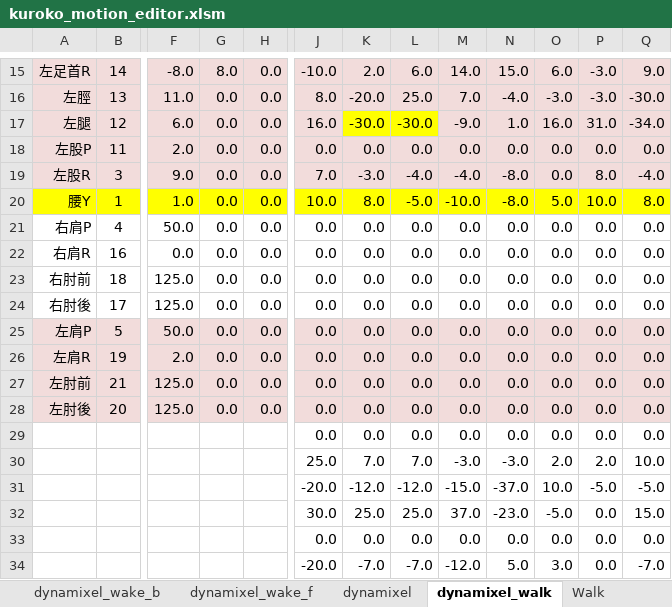
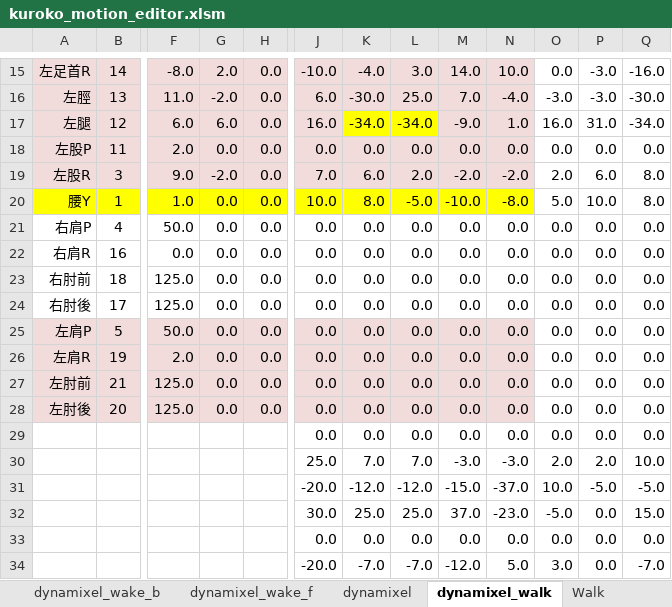
Before and after one commit to nyxrobotics/kuroko_excell, an Excel workbook: kuroko_motion_editor.xlsm, sheet dynamixel_walk, drawn as a sheet; only a part is shown, gaps mark what is left out; values as stored, in another font and other column widths than the file's, no borders; charts and pictures not drawn; the diff covers the shown part only; the diff names each change by its address in the sheet, - before the commit and + after, or states it on an @@ line.

```diff
--- a/kuroko_motion_editor.xlsm (sheet dynamixel_walk)
+++ b/kuroko_motion_editor.xlsm (sheet dynamixel_walk)
-G15: 8.0
+G15: 2.0
-K15: 2.0
+K15: -4.0
-L15: 6.0
+L15: 3.0
-N15: 15.0
+N15: 10.0
-O15:Q19 fill: #F2DCDB
+O15:Q19 fill: none
-O15: 6.0
+O15: 0.0
-Q15: 9.0
+Q15: -16.0
-G16: 0.0
+G16: -2.0
-J16: 8.0
+J16: 6.0
-K16: -20.0
+K16: -30.0
-G17: 0.0
+G17: 6.0
-K17: -30.0
+K17: -34.0
-L17: -30.0
+L17: -34.0
-G19: 0.0
+G19: -2.0
-K19: -3.0
+K19: 6.0
-L19: -4.0
+L19: 2.0
-M19: -4.0
+M19: -2.0
-N19: -8.0
+N19: -2.0
-O19: 0.0
+O19: 2.0
-P19: 8.0
+P19: 6.0
-Q19: -4.0
+Q19: 8.0
-O20:Q20 fill: #FFFF00
+O20:Q20 fill: none
-O25:Q28 fill: #F2DCDB
+O25:Q28 fill: none
```
Also changed, not shown: 26 edited cells and cell formats elsewhere in this sheet, charts or pictures.
